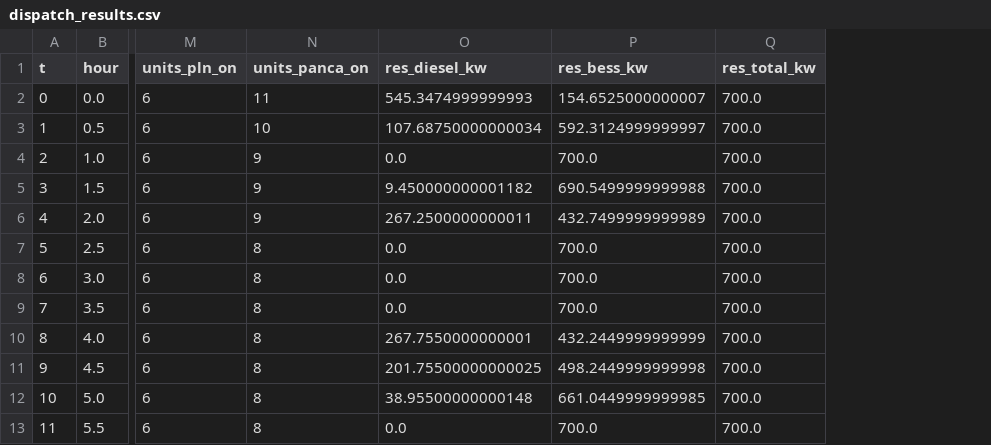
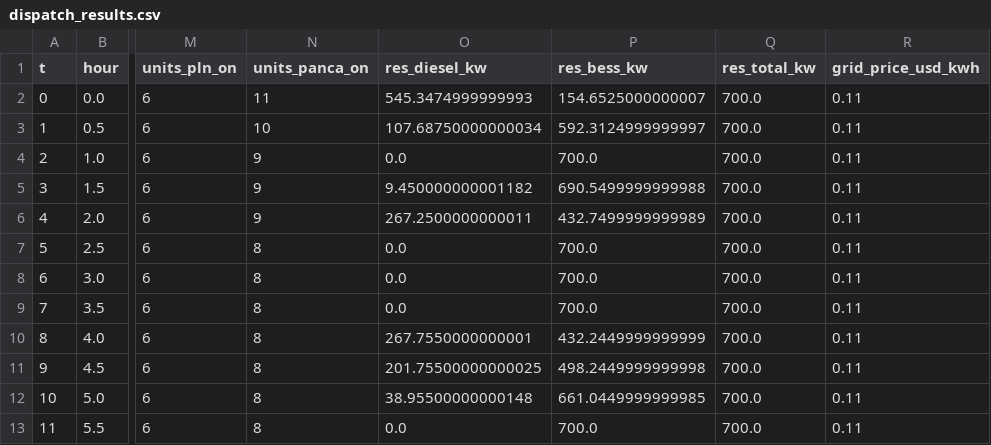
Before and after one commit to acprakthse/nusapenida_antigravity, a CSV file: dispatch_results.csv, drawn as a sheet; only a part is shown, gaps mark what is left out; the diff names each change by its address in the sheet, - before the commit and + after, or states it on an @@ line.

```diff
--- a/dispatch_results.csv
+++ b/dispatch_results.csv
+column R (grid_price_usd_kwh), rows 2-13: all 0.11
```
Also changed, not shown: 9 other files.
